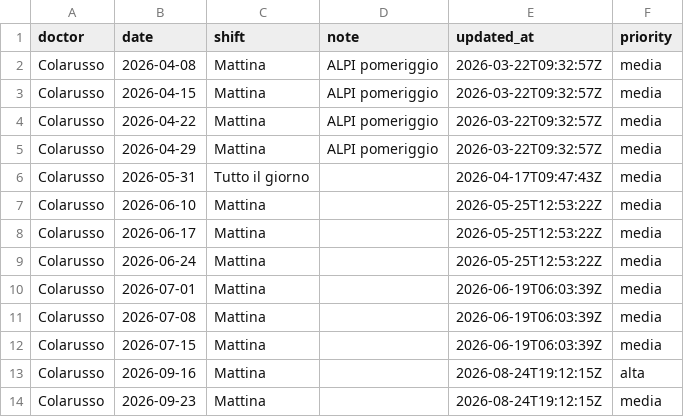
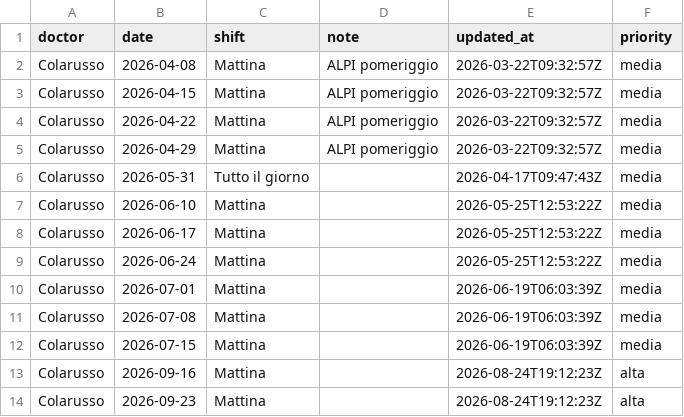
Before and after one commit to rlicordari/Turni-ind, a CSV file: data/availability/avail_colarusso.csv, drawn as a sheet.

Commit message:
Update availability: Colarusso (2026-08-24T19:12:23Z)

```diff
--- a/data/availability/avail_colarusso.csv
+++ b/data/availability/avail_colarusso.csv
@@ -12,3 +12,3 @@ Colarusso,2026-07-08,Mattina,,2026-06-19T06:03:39Z,media
 Colarusso,2026-07-15,Mattina,,2026-06-19T06:03:39Z,media
-Colarusso,2026-09-16,Mattina,,2026-08-24T19:12:15Z,alta
-Colarusso,2026-09-23,Mattina,,2026-08-24T19:12:15Z,media
+Colarusso,2026-09-16,Mattina,,2026-08-24T19:12:23Z,alta
+Colarusso,2026-09-23,Mattina,,2026-08-24T19:12:23Z,alta
```
